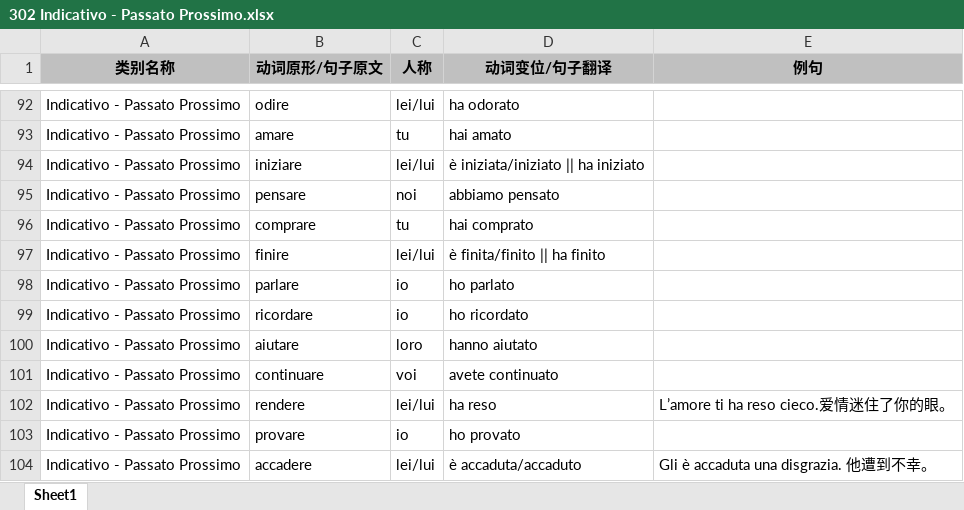
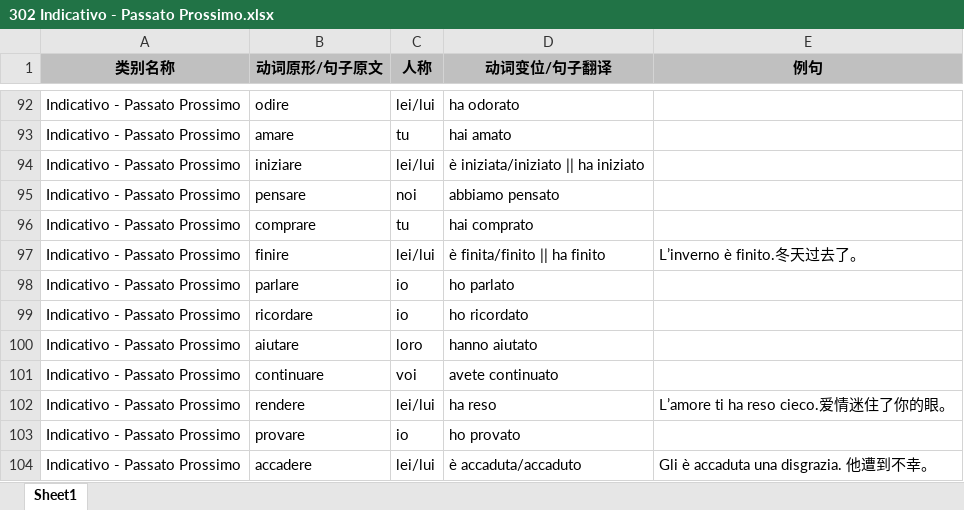
Before and after one commit to wechiwin/quiz-mini-springboot, an Excel workbook: excel/302 Indicativo - Passato Prossimo.xlsx, sheet Sheet1, drawn as a sheet; only a part is shown, gaps mark what is left out; values as stored, in another font and other column widths than the file's, no borders; the diff names each change by its address in the sheet, - before the commit and + after, or states it on an @@ line.

Commit message:
更新passato prossimo

```diff
--- a/excel/302 Indicativo - Passato Prossimo.xlsx (sheet Sheet1)
+++ b/excel/302 Indicativo - Passato Prossimo.xlsx (sheet Sheet1)
-E97 (例句): (empty)
+E97 (例句): L’inverno è finito.冬天过去了。
```
